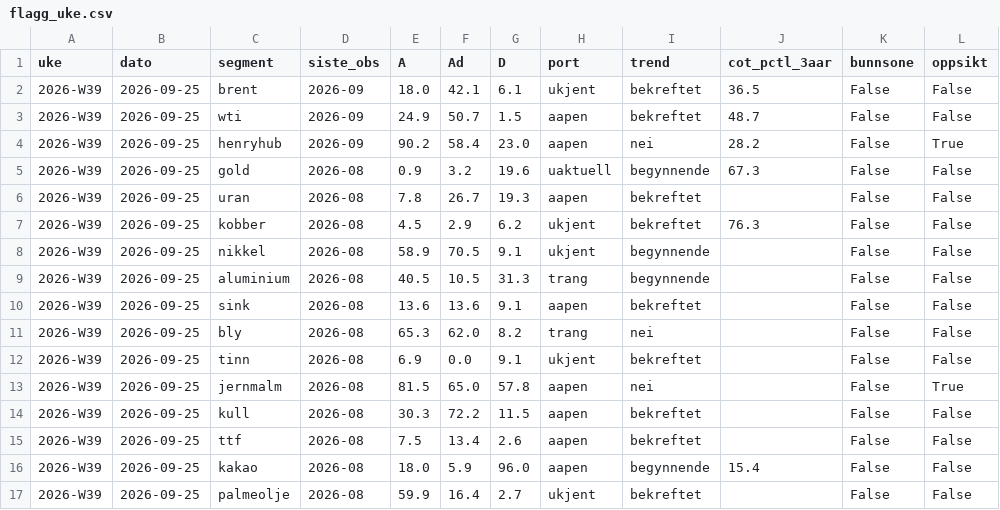
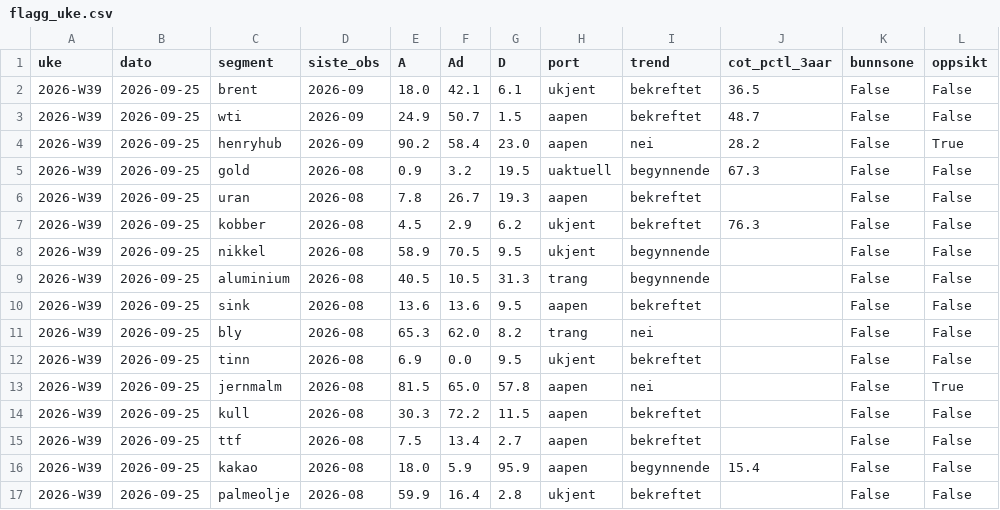
Before and after one commit to frdmid/syklusbordet-data, a CSV file: logg/flagg_uke.csv, drawn as a sheet.

```diff
--- a/logg/flagg_uke.csv
+++ b/logg/flagg_uke.csv
@@ -4,14 +4,14 @@ uke,dato,segment,siste_obs,A,Ad,D,port,trend,cot_pctl_3aar,bunnsone,oppsikt
 2026-W39,2026-09-25,henryhub,2026-09,90.2,58.4,23.0,aapen,nei,28.2,False,True
-2026-W39,2026-09-25,gold,2026-08,0.9,3.2,19.6,uaktuell,begynnende,67.3,False,False
+2026-W39,2026-09-25,gold,2026-08,0.9,3.2,19.5,uaktuell,begynnende,67.3,False,False
 2026-W39,2026-09-25,uran,2026-08,7.8,26.7,19.3,aapen,bekreftet,,False,False
 2026-W39,2026-09-25,kobber,2026-08,4.5,2.9,6.2,ukjent,bekreftet,76.3,False,False
-2026-W39,2026-09-25,nikkel,2026-08,58.9,70.5,9.1,ukjent,begynnende,,False,False
+2026-W39,2026-09-25,nikkel,2026-08,58.9,70.5,9.5,ukjent,begynnende,,False,False
 2026-W39,2026-09-25,aluminium,2026-08,40.5,10.5,31.3,trang,begynnende,,False,False
-2026-W39,2026-09-25,sink,2026-08,13.6,13.6,9.1,aapen,bekreftet,,False,False
+2026-W39,2026-09-25,sink,2026-08,13.6,13.6,9.5,aapen,bekreftet,,False,False
 2026-W39,2026-09-25,bly,2026-08,65.3,62.0,8.2,trang,nei,,False,False
-2026-W39,2026-09-25,tinn,2026-08,6.9,0.0,9.1,ukjent,bekreftet,,False,False
+2026-W39,2026-09-25,tinn,2026-08,6.9,0.0,9.5,ukjent,bekreftet,,False,False
 2026-W39,2026-09-25,jernmalm,2026-08,81.5,65.0,57.8,aapen,nei,,False,True
 2026-W39,2026-09-25,kull,2026-08,30.3,72.2,11.5,aapen,bekreftet,,False,False
-2026-W39,2026-09-25,ttf,2026-08,7.5,13.4,2.6,aapen,bekreftet,,False,False
-2026-W39,2026-09-25,kakao,2026-08,18.0,5.9,96.0,aapen,begynnende,15.4,False,False
-2026-W39,2026-09-25,palmeolje,2026-08,59.9,16.4,2.7,ukjent,bekreftet,,False,False
+2026-W39,2026-09-25,ttf,2026-08,7.5,13.4,2.7,aapen,bekreftet,,False,False
+2026-W39,2026-09-25,kakao,2026-08,18.0,5.9,95.9,aapen,begynnende,15.4,False,False
+2026-W39,2026-09-25,palmeolje,2026-08,59.9,16.4,2.8,ukjent,bekreftet,,False,False
```
